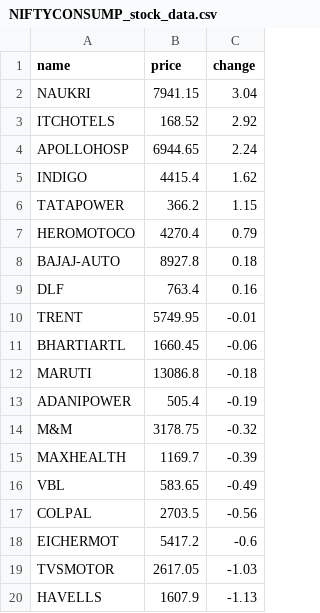
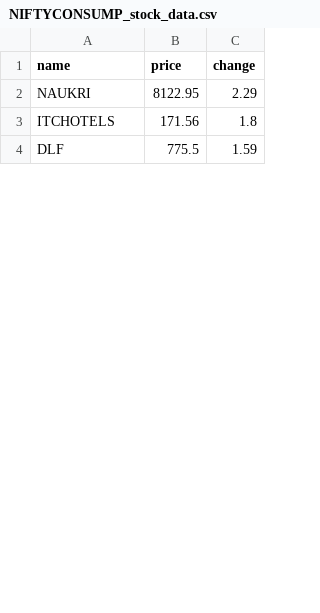
Before and after one commit to SxryxnshS5/Heatmap-react, a CSV file: public/Scraped_data/NIFTYCONSUMP_stock_data.csv, drawn as a sheet; only a part is shown; the diff covers the shown part only.

```diff
--- a/public/Scraped_data/NIFTYCONSUMP_stock_data.csv
+++ b/public/Scraped_data/NIFTYCONSUMP_stock_data.csv
@@ -1,20 +1,4 @@
 name,price,change
-NAUKRI,7941.15,3.04
-ITCHOTELS,168.52,2.92
-APOLLOHOSP,6944.65,2.24
-INDIGO,4415.4,1.62
-TATAPOWER,366.2,1.15
-HEROMOTOCO,4270.4,0.79
-BAJAJ-AUTO,8927.8,0.18
-DLF,763.4,0.16
-TRENT,5749.95,-0.01
-BHARTIARTL,1660.45,-0.06
-MARUTI,13086.8,-0.18
-ADANIPOWER,505.4,-0.19
-M&M,3178.75,-0.32
-MAXHEALTH,1169.7,-0.39
-VBL,583.65,-0.49
-COLPAL,2703.5,-0.56
-EICHERMOT,5417.2,-0.6
-TVSMOTOR,2617.05,-1.03
-HAVELLS,1607.9,-1.13
+NAUKRI,8122.95,2.29
+ITCHOTELS,171.56,1.8
+DLF,775.5,1.59
```
Also changed, not shown: 22 added rows, 6 removed rows and 12 edited cells elsewhere in this file, public/Scraped_data/BANKNIFTY_stock_data.csv, public/Scraped_data/NIFTYENERGY_stock_data.csv, 6 other files.
